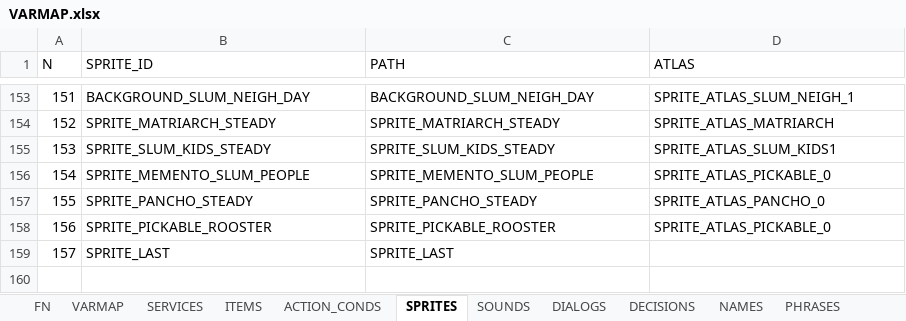
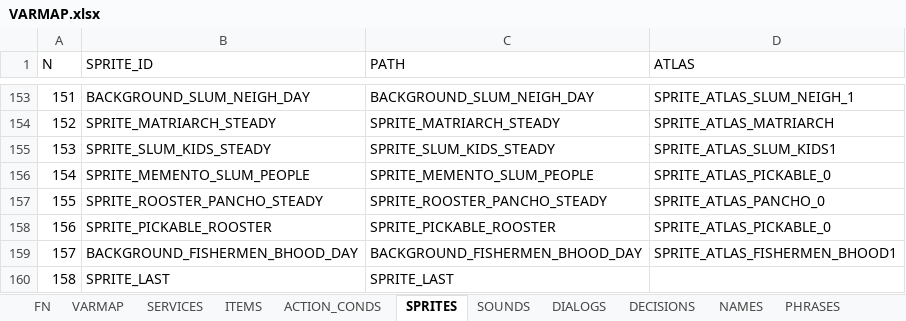
Before and after one commit to ivor4/Goblins3_AnotherQuest, an Excel workbook: VARMAP_Generator/VARMAP.xlsx, sheet SPRITES, drawn as a sheet; only a part is shown, gaps mark what is left out; values as stored, in another font and other column widths than the file's, no borders; charts and pictures and table styles not drawn; addresses are those after the commit; the diff names each change by its address in the sheet, - before the commit and + after, or states it on an @@ line.

Commit message:
Adding Porch for rooster minigame

```diff
--- a/VARMAP_Generator/VARMAP.xlsx (sheet SPRITES)
+++ b/VARMAP_Generator/VARMAP.xlsx (sheet SPRITES)
-B157 (SPRITE_ID): SPRITE_PANCHO_STEADY
+B157 (SPRITE_ID): SPRITE_ROOSTER_PANCHO_STEADY
-C157 (PATH): SPRITE_PANCHO_STEADY
+C157 (PATH): SPRITE_ROOSTER_PANCHO_STEADY
+row 159: 157 | BACKGROUND_FISHERMEN_BHOOD_DAY | BACKGROUND_FISHERMEN_BHOOD_DAY | SPRITE_ATLAS_FISHERMEN_BHOOD1
@@ column A (N) renumbered from row 160 down @@
```
Also changed, not shown: sheet ITEMS, sheet ROOMS, sheet EVENTS, sheet NAMES, formulas that keep their value, 21 other files.
